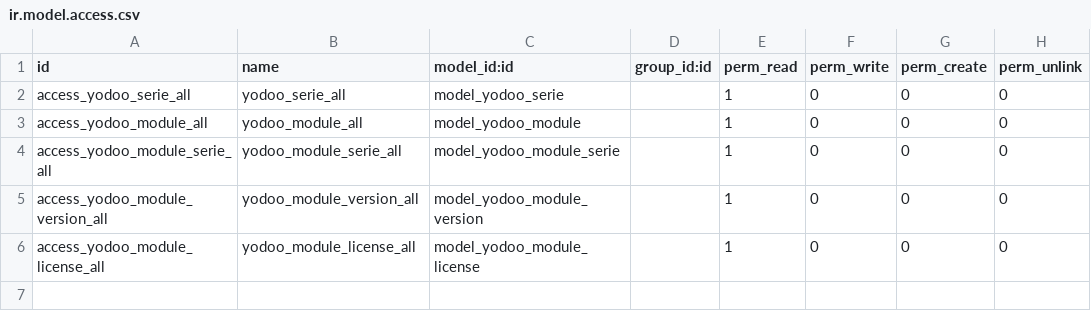
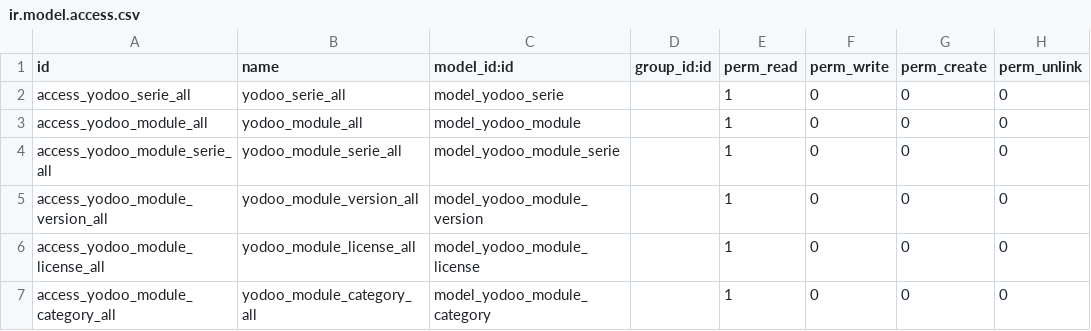
Before and after one commit to crnd-inc/yodoo-apps-database, a CSV file: security/ir.model.access.csv, drawn as a sheet.

Commit message:
Add access rights for yodoo.module.category

```diff
--- a/security/ir.model.access.csv
+++ b/security/ir.model.access.csv
@@ -6 +6,2 @@ access_yodoo_module_version_all,yodoo_module_version_all,model_yodoo_module_vers
 access_yodoo_module_license_all,yodoo_module_license_all,model_yodoo_module_license,,1,0,0,0
+access_yodoo_module_category_all,yodoo_module_category_all,model_yodoo_module_category,,1,0,0,0
```
